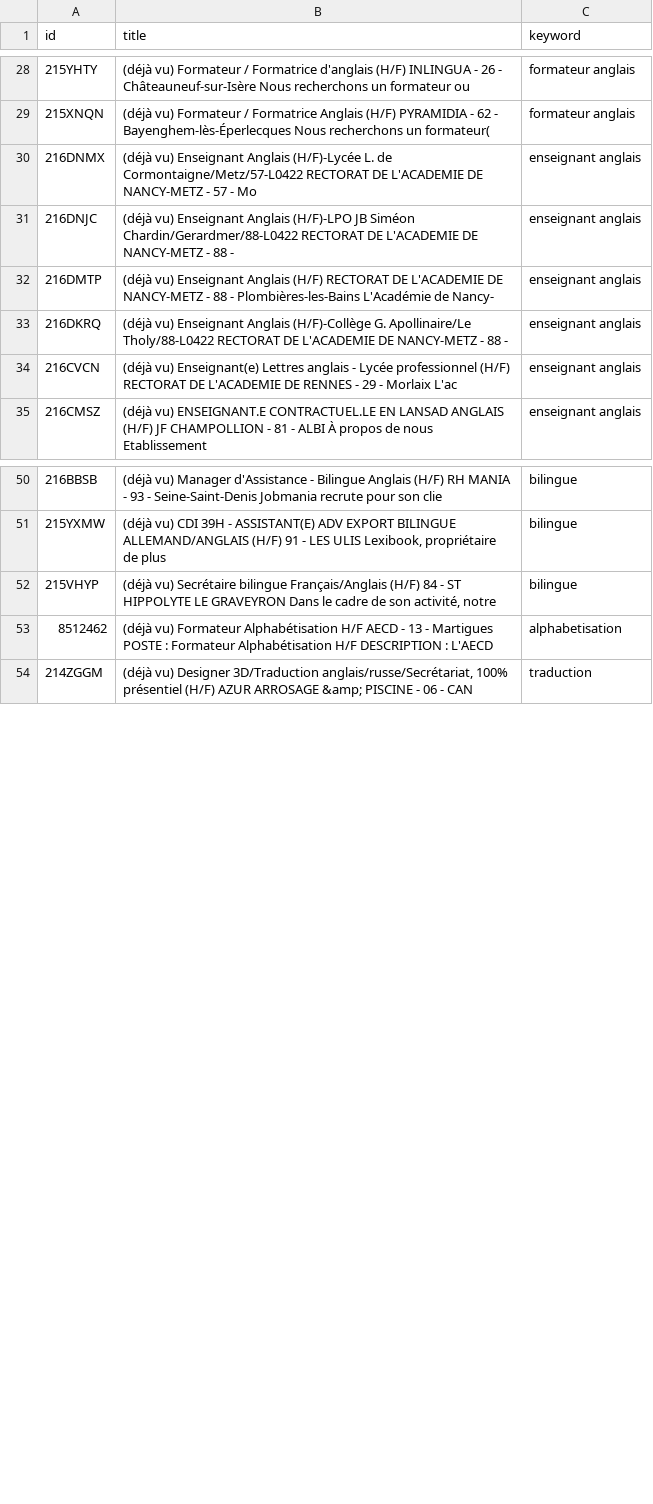
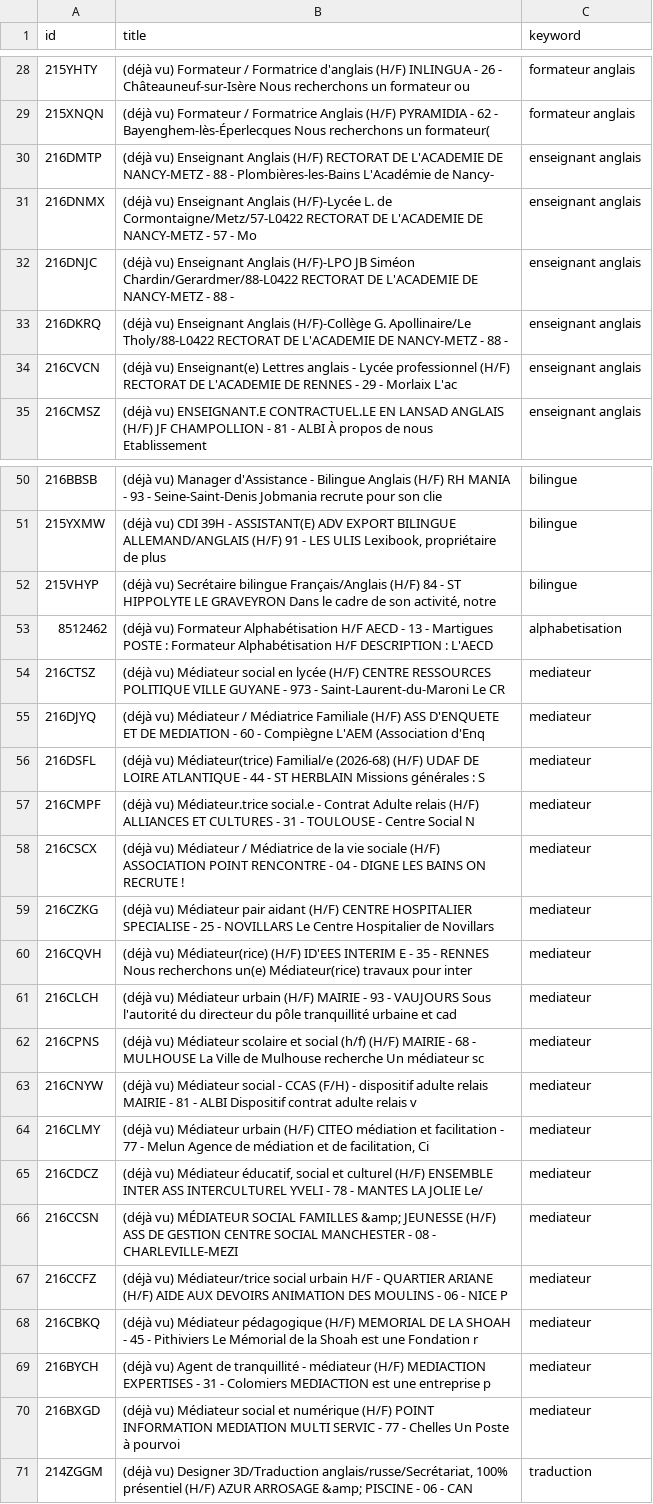
Before and after one commit to sourovdeb/my_professional_documents, a CSV file: data/fresh_offers.csv, drawn as a sheet; only a part is shown, gaps mark what is left out.

```diff
--- a/data/fresh_offers.csv
+++ b/data/fresh_offers.csv
@@ -29,5 +29,5 @@ id,title,keyword
 215XNQN,(déjà vu) Formateur / Formatrice Anglais (H/F) PYRAMIDIA - 62 - Bayenghem-lès-Éperlecques Nous recherchons un formateur(,formateur anglais
+216DMTP,(déjà vu) Enseignant Anglais (H/F) RECTORAT DE L'ACADEMIE DE NANCY-METZ - 88 - Plombières-les-Bains L'Académie de Nancy-,enseignant anglais
 216DNMX,(déjà vu) Enseignant Anglais (H/F)-Lycée L. de Cormontaigne/Metz/57-L0422 RECTORAT DE L'ACADEMIE DE NANCY-METZ - 57 - Mo,enseignant anglais
 216DNJC,(déjà vu) Enseignant Anglais (H/F)-LPO JB Siméon Chardin/Gerardmer/88-L0422 RECTORAT DE L'ACADEMIE DE NANCY-METZ - 88 - ,enseignant anglais
-216DMTP,(déjà vu) Enseignant Anglais (H/F) RECTORAT DE L'ACADEMIE DE NANCY-METZ - 88 - Plombières-les-Bains L'Académie de Nancy-,enseignant anglais
 216DKRQ,(déjà vu) Enseignant Anglais (H/F)-Collège G. Apollinaire/Le Tholy/88-L0422 RECTORAT DE L'ACADEMIE DE NANCY-METZ - 88 - ,enseignant anglais
@@ -53,2 +53,19 @@ id,title,keyword
 8512462,(déjà vu) Formateur Alphabétisation H/F AECD - 13 - Martigues POSTE : Formateur Alphabétisation H/F DESCRIPTION : L'AECD,alphabetisation
+216CTSZ,(déjà vu) Médiateur social en lycée (H/F) CENTRE RESSOURCES POLITIQUE VILLE GUYANE - 973 - Saint-Laurent-du-Maroni Le CR,mediateur
+216DJYQ,(déjà vu) Médiateur / Médiatrice Familiale (H/F) ASS D'ENQUETE ET DE MEDIATION - 60 - Compiègne L'AEM (Association d'Enq,mediateur
+216DSFL,(déjà vu) Médiateur(trice) Familial/e (2026-68) (H/F) UDAF DE LOIRE ATLANTIQUE - 44 - ST HERBLAIN Missions générales : S,mediateur
+216CMPF,(déjà vu) Médiateur.trice social.e - Contrat Adulte relais (H/F) ALLIANCES ET CULTURES - 31 - TOULOUSE - Centre Social N,mediateur
+216CSCX,(déjà vu) Médiateur / Médiatrice de la vie sociale (H/F) ASSOCIATION POINT RENCONTRE - 04 - DIGNE LES BAINS ON RECRUTE !,mediateur
+216CZKG,(déjà vu) Médiateur pair aidant (H/F) CENTRE HOSPITALIER SPECIALISE - 25 - NOVILLARS Le Centre Hospitalier de Novillars ,mediateur
+216CQVH,(déjà vu) Médiateur(rice) (H/F) ID'EES INTERIM E - 35 - RENNES Nous recherchons un(e) Médiateur(rice) travaux pour inter,mediateur
+216CLCH,(déjà vu) Médiateur urbain (H/F) MAIRIE - 93 - VAUJOURS Sous l'autorité du directeur du pôle tranquillité urbaine et cad,mediateur
+216CPNS,(déjà vu) Médiateur scolaire et social (h/f) (H/F) MAIRIE - 68 - MULHOUSE La Ville de Mulhouse recherche Un médiateur sc,mediateur
+216CNYW,(déjà vu) Médiateur social - CCAS (F/H) - dispositif adulte relais MAIRIE - 81 - ALBI Dispositif contrat adulte relais v,mediateur
+216CLMY,"(déjà vu) Médiateur urbain (H/F) CITEO médiation et facilitation - 77 - Melun Agence de médiation et de facilitation, Ci",mediateur
+216CDCZ,"(déjà vu) Médiateur éducatif, social et culturel (H/F) ENSEMBLE INTER ASS INTERCULTUREL YVELI - 78 - MANTES LA JOLIE Le/",mediateur
+216CCSN,(déjà vu) MÉDIATEUR SOCIAL FAMILLES &amp; JEUNESSE (H/F) ASS DE GESTION CENTRE SOCIAL MANCHESTER - 08 - CHARLEVILLE-MEZI,mediateur
+216CCFZ,(déjà vu) Médiateur/trice social urbain H/F - QUARTIER ARIANE (H/F) AIDE AUX DEVOIRS ANIMATION DES MOULINS - 06 - NICE P,mediateur
+216CBKQ,(déjà vu) Médiateur pédagogique (H/F) MEMORIAL DE LA SHOAH - 45 - Pithiviers Le Mémorial de la Shoah est une Fondation r,mediateur
+216BYCH,(déjà vu) Agent de tranquillité - médiateur (H/F) MEDIACTION EXPERTISES - 31 - Colomiers MEDIACTION est une entreprise p,mediateur
+216BXGD,(déjà vu) Médiateur social et numérique (H/F) POINT INFORMATION MEDIATION MULTI SERVIC - 77 - Chelles Un Poste à pourvoi,mediateur
 214ZGGM,"(déjà vu) Designer 3D/Traduction anglais/russe/Secrétariat, 100% présentiel (H/F) AZUR ARROSAGE &amp; PISCINE - 06 - CAN",traduction
```
Also changed, not shown: 1 other file.
